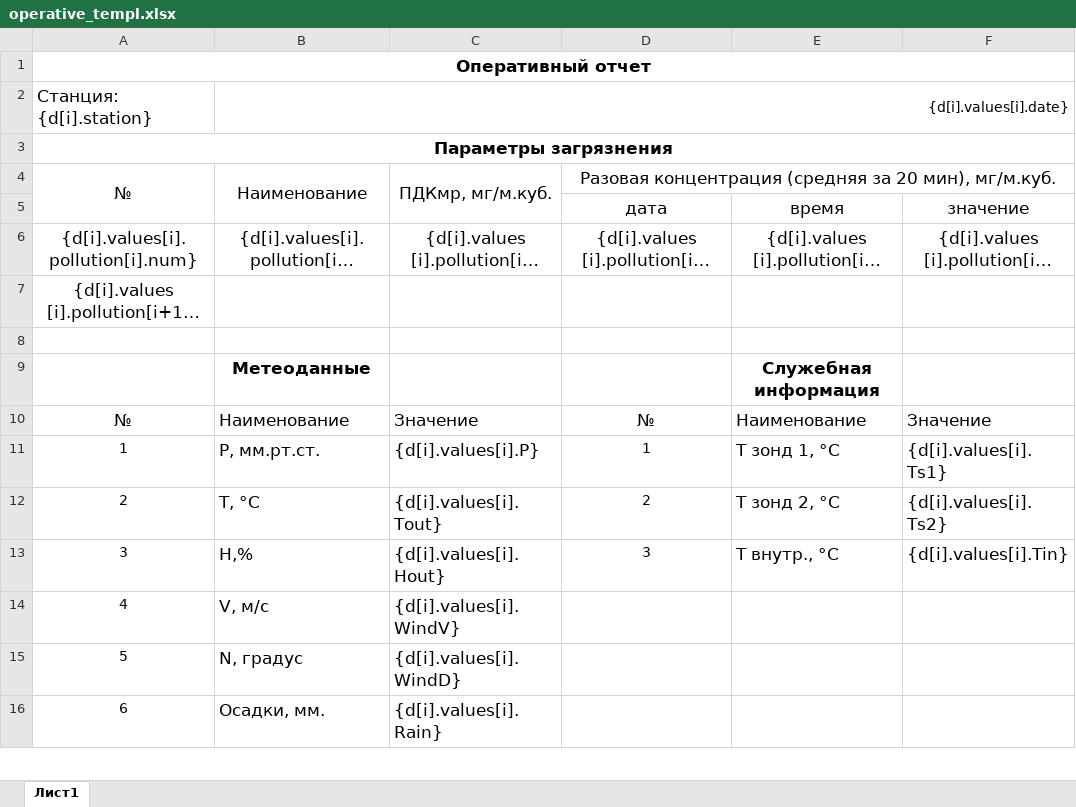
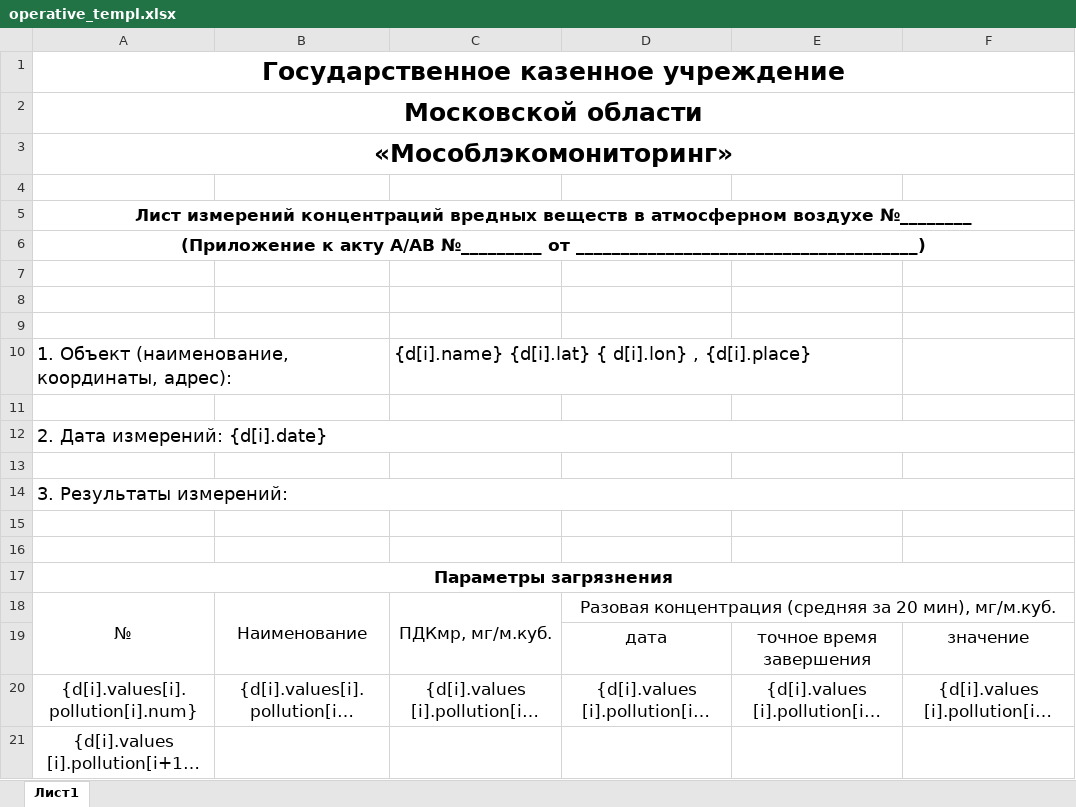
Before and after one commit to yasyash/GasMonkeyMobile, an Excel workbook: reports/operative_templ.xlsx, sheet Лист1, drawn as a sheet; only a part is shown; the shorter side is filled out with more unchanged rows; long unchanged cells end in …; values as stored, in another font and other column widths than the file's, no borders; removed rows and columns are numbered as before the commit, all else as after; the diff covers the shown part only; the diff names each change by its address in the sheet, - before the commit and + after, or states it on an @@ line.

Commit message:
New form operative templates for MREM is added... Reducer working in PointForm is fixed.

```diff
--- a/reports/operative_templ.xlsx (sheet Лист1)
+++ b/reports/operative_templ.xlsx (sheet Лист1)
@@ column A renumbered between rows 1 and 2 @@
@@ A1:A2 text size: larger @@
@@ A2 bold: off → on, alignment: left → center @@
+A2:F2 merged
-B2: {d[i].values[i].date}
+B2: (empty)
-B2:F2 merged
+row 3: «Мособлэкомониторинг»
+row 4: (empty)
+row 5: Лист измерений концентраций вредных веществ в атмосферном воздухе №________
+row 6: (Приложение к акту А/АВ №_________ от ______________________________________)
+row 7: (empty)
+row 8: (empty)
+row 9: (empty)
+row 10: 1. Объект (наименование, координаты, адрес): |  | {d[i].name} {d[i].lat} { d[i].lon} , {d[i].place}
+row 11: (empty)
+row 12: 2. Дата измерений: {d[i].date}
+row 13: (empty)
+row 14: 3. Результаты измерений:
+row 15: (empty)
+row 16: (empty)
-E19: время
+E19: точное время завершения
```
Also changed, not shown: 8 added rows and 3 edited cells elsewhere in this sheet, 4 other files.
